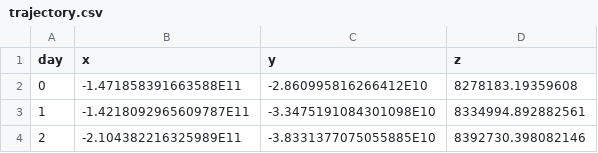
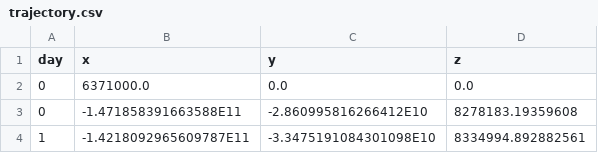
Before and after one commit to Wei17083/Project1-2, a CSV file: trajectory.csv, drawn as a sheet; only a part is shown; the shorter side is filled out with more unchanged rows.

```diff
--- a/trajectory.csv
+++ b/trajectory.csv
@@ -1,2 +1,3 @@
 day,x,y,z
+0,6371000.0,0.0,0.0
 0,-1.471858391663588E11,-2.860995816266412E10,8278183.19359608
```
Also changed, not shown: 3 other files.
